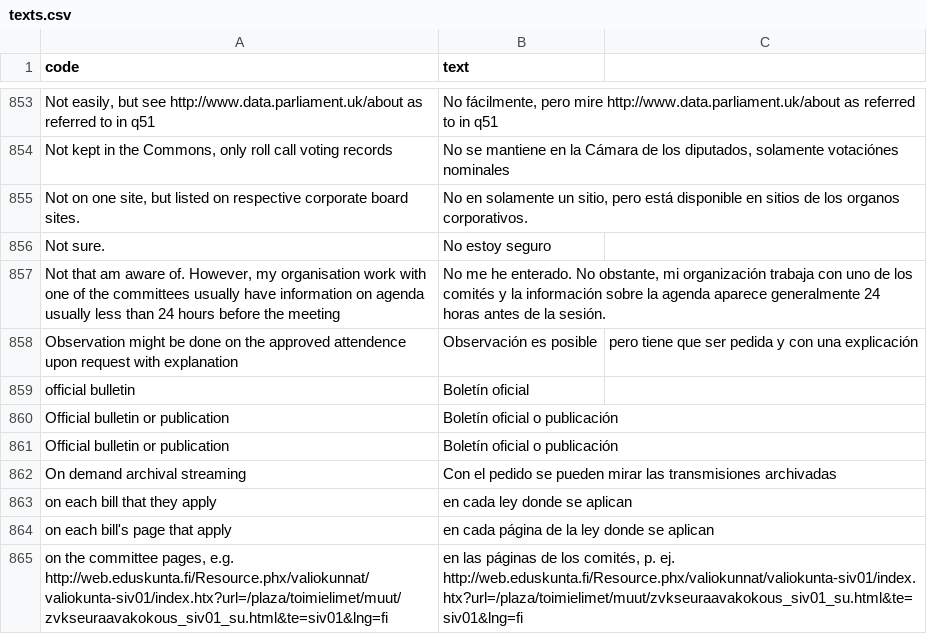
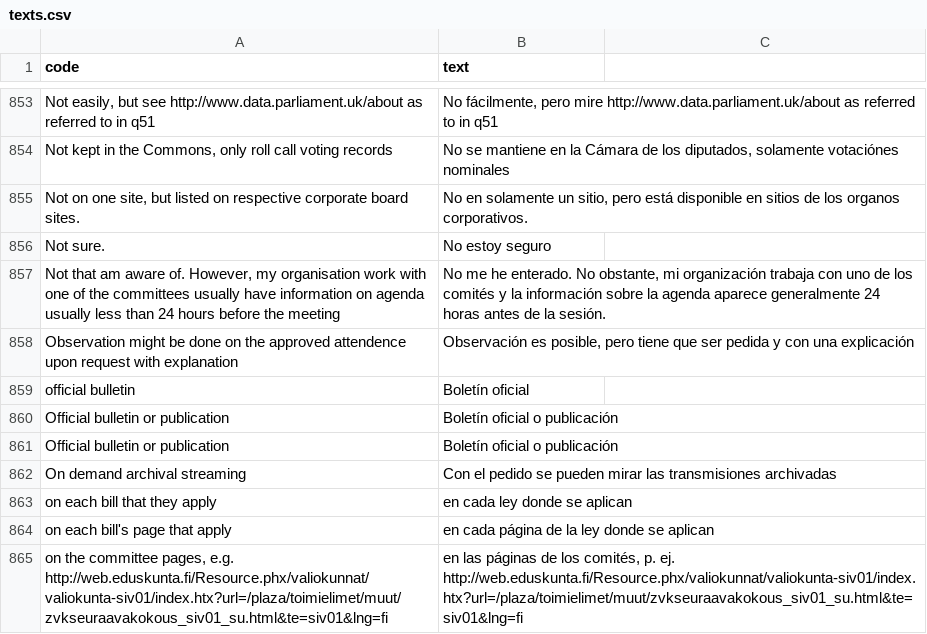
Before and after one commit to KohoVolit/legislative-openness-data-explorer-texts, a CSV file: es/data/texts.csv, drawn as a sheet; only a part is shown, gaps mark what is left out.

Commit message:
Update texts.csv

```diff
--- a/es/data/texts.csv
+++ b/es/data/texts.csv
@@ -857,3 +857,3 @@ Not sure.,No estoy seguro
 "Not that am aware of. However, my organisation work with one of the committees usually have information on agenda usually less than 24 hours before the meeting","No me he enterado. No obstante, mi organización trabaja con uno de los comités y la información sobre la agenda aparece generalmente 24 horas antes de la sesión."
-Observation might be done on the approved attendence upon request with explanation,Observación es posible, pero tiene que ser pedida y con una explicación
+Observation might be done on the approved attendence upon request with explanation,"Observación es posible, pero tiene que ser pedida y con una explicación"
 official bulletin,Boletín oficial
```
